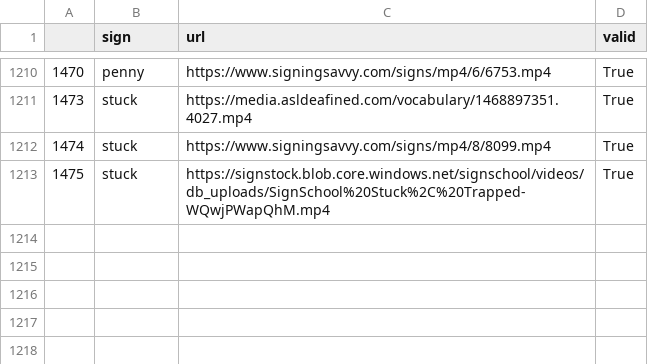
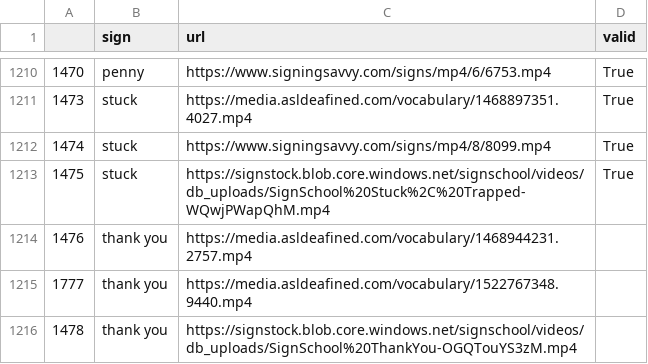
Before and after one commit to benoitfrisque/signlens_app, a CSV file: resources/videos_learning_platform.csv, drawn as a sheet; only a part is shown, gaps mark what is left out; the diff names each change by its address in the sheet, - before the commit and + after, or states it on an @@ line.

Commit message:
added thank you in the glossary

```diff
--- a/resources/videos_learning_platform.csv
+++ b/resources/videos_learning_platform.csv
+row 1214: 1476 | thank you | https://media.asldeafined.com/vocabulary/1468944231.2757.mp4
+row 1215: 1777 | thank you | https://media.asldeafined.com/vocabulary/1522767348.9440.mp4
+row 1216: 1478 | thank you | https://signstock.blob.core.windows.net/signschool/videos/db_uploads/SignSchool%20ThankYou-OGQTouYS3zM.mp4
```
